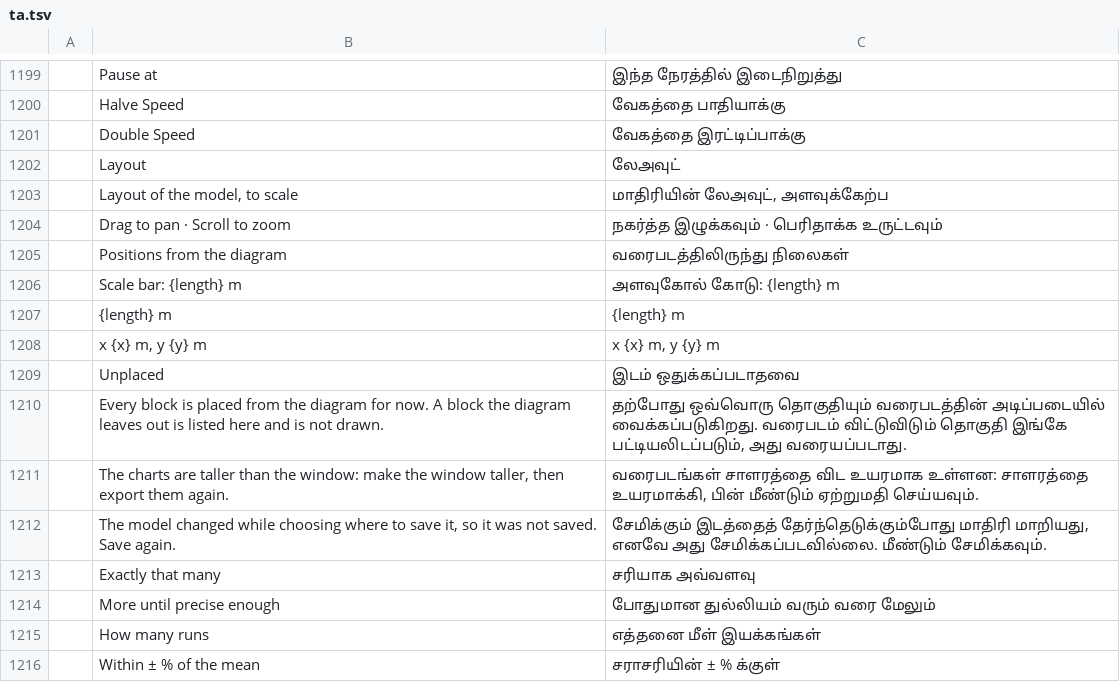
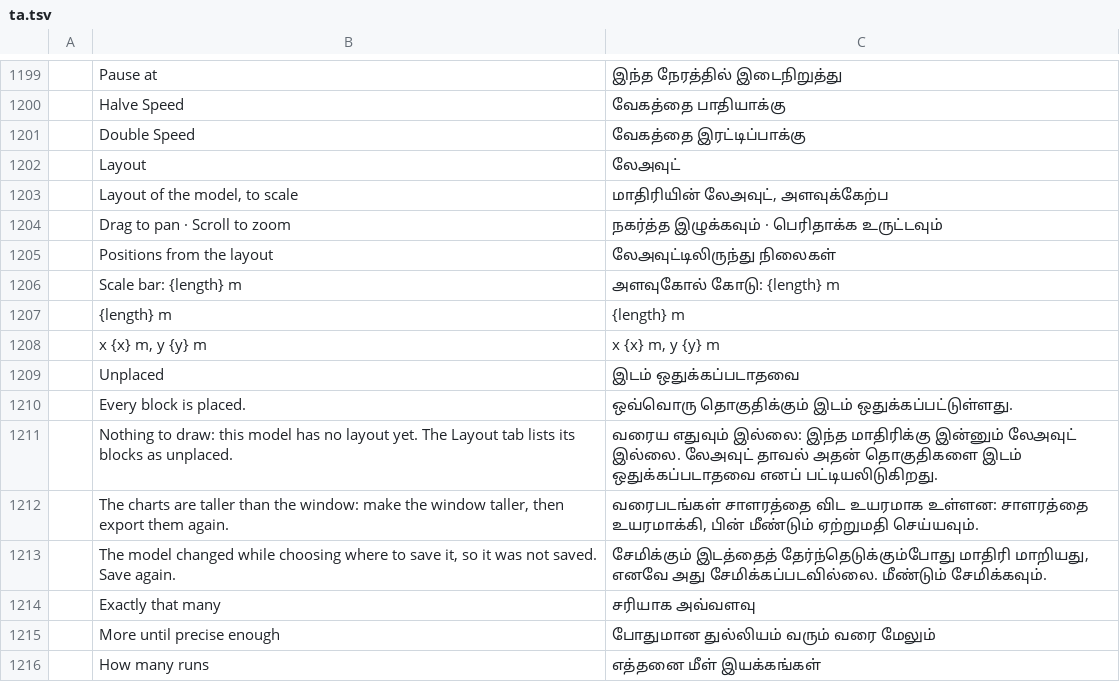
Before and after one commit to helenkwok/StochCraft, a TSV file: i18n/ta.tsv, drawn as a sheet; only a part is shown, gaps mark what is left out; the shorter side is filled out with more unchanged rows; removed rows and columns are numbered as before the commit, all else as after; the diff names each change by its address in the sheet, - before the commit and + after, or states it on an @@ line.

Commit message:
Layout L3: the plan and 3D drawn from the layout; the sorter redrawn (#297)
* Layout L3: the plan and 3D drawn from the layout; the sorter redrawn

The Layout and 3D views now draw only from the model's layout. A conveyor is its track's
path and a block stands at its place; a block with neither is listed as unplaced and drawn
nowhere. The 3D view's guesses from the flow diagram (belts between block centres, the
invented loop ring, lanes fanned from one point) are gone.

The 3D shapes are built by code in a new kit in the render crate: belt sections swept along
any path with side rails, legs, feet and a dashed accent stripe; a scanner arch; a packing
station with its screen and cartons; a pallet of cartons; a roll cage; a control cabinet with
a stack light; and parcels in three sizes. A rail opens where a lane leaves a belt (with a
transfer plate) or an infeed joins it. Each block's look comes from one function by kind, so
another source of shapes can replace it later. Floors and markings from the scenery are drawn
first, with soft shadows under every object, and the colours follow the light and dark
themes.

Watching a run, each item is a parcel at point_at(s) on its conveyor's path, in its product's
colour; Fit and opening the view frame the whole scene at a three-quarter angle, centred and
filling the view.

The sorter example gains a floor, walkway markings and a scanner arch over the infeed.

* Layout L3: the theme from the context, and the plan's extent without a borrowing closure

* Layout L3: the 3D view opens from the front right, facing the stations

* Layout L3: the 3D view names the blocks the layout leaves out

* Layout L3: the belt test samples its stations as the views do

* Layout L3: packers as people (torso, legs, arms, head), and the camera turned so the infeed's arch shows its face

* Layout L3: belts measure their climb, diverts show held parcels, a floor alone is drawn

- A belt's stations are measured along the path in 3D, rise included, as Path::length and
  point_at measure it, so rail gaps and legs fall in place on a slope or a helix.
- A gateway is a spot for parcels: those it holds while a full buffer after it keeps them
  from leaving stand on the belt at a divert's point, or on a free-standing gateway's cabinet.
- A layout with only a floor is drawn and framed by the floor, and no longer reports that
  there is no layout. Fit still frames the equipment when there is some, as the plan does.

```diff
--- a/i18n/ta.tsv
+++ b/i18n/ta.tsv
-row 1205:  | Positions from the diagram | வரைபடத்திலிருந்து நிலைகள்
+row 1205:  | Positions from the layout | லேஅவுட்டிலிருந்து நிலைகள்
-row 1210:  | Every block is placed from the diagram for now. A block the diagram leaves out is listed here and is not drawn. | தற்போது ஒவ்வொரு தொகுதியும் வரைபடத்தின் அடிப்படையில் வைக்கப்படுகிறது. வரைபடம் விட்டுவிடும் தொகுதி இங்கே பட்டியலிடப்படும், அது வரையப்படாது.
+row 1210:  | Every block is placed. | ஒவ்வொரு தொகுதிக்கும் இடம் ஒதுக்கப்பட்டுள்ளது.
+row 1211:  | Nothing to draw: this model has no layout yet. The Layout tab lists its blocks as unplaced. | வரைய எதுவும் இல்லை: இந்த மாதிரிக்கு இன்னும் லேஅவுட் இல்லை. லேஅவுட் தாவல் அதன் தொகுதிகளை இடம் ஒதுக்கப்படாதவை எனப் பட்டியலிடுகிறது.
```
Also changed, not shown: i18n/bg.tsv, i18n/bn.tsv, 53 other files.
